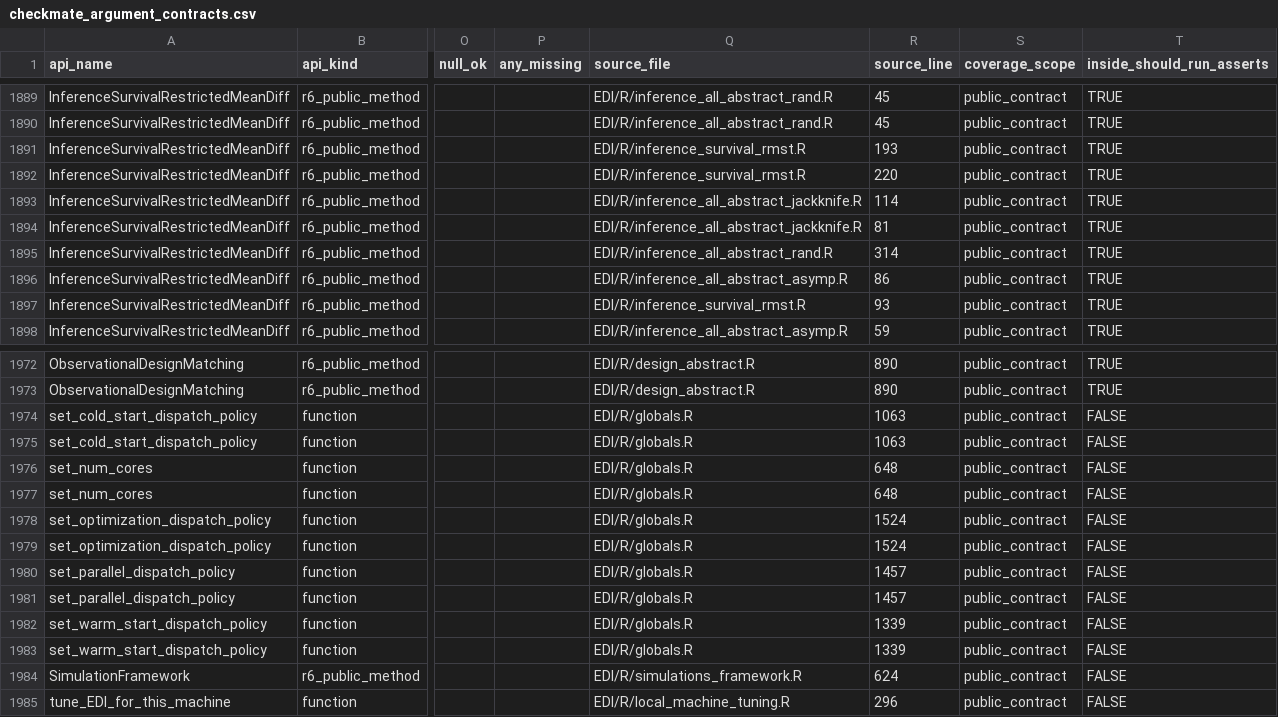
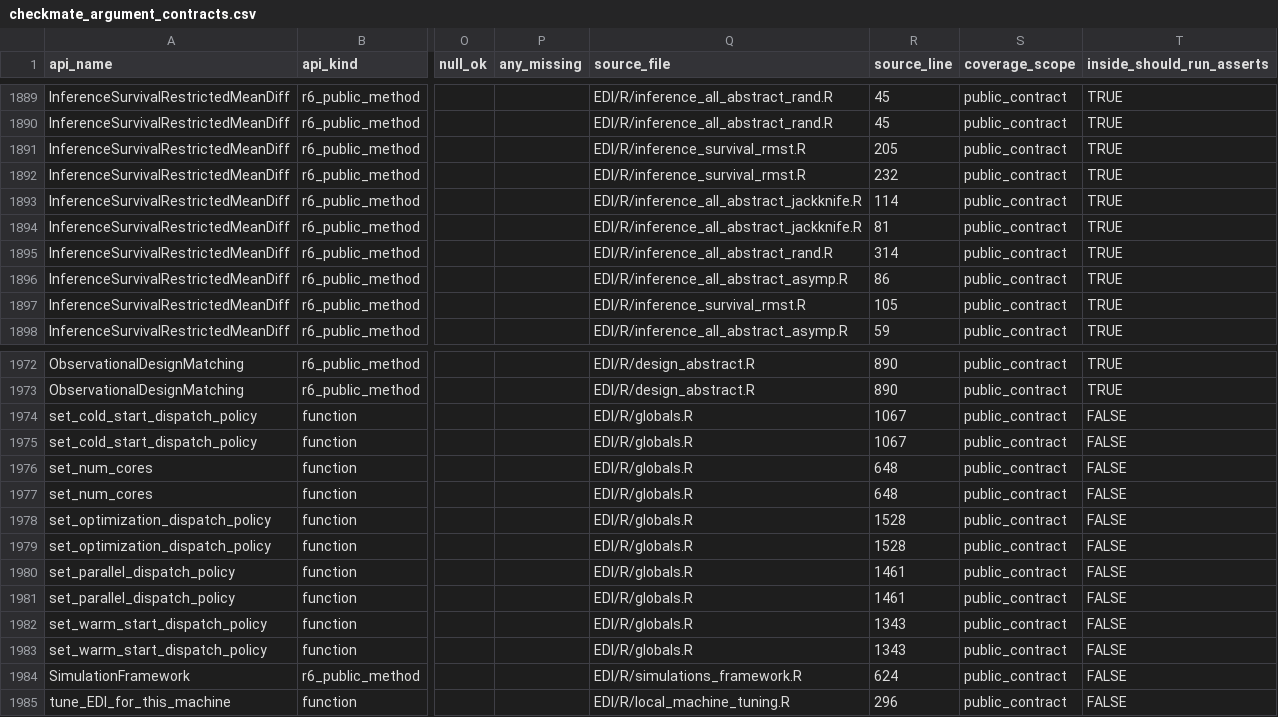
Before and after one commit to kapelner/EDI, a CSV file: R/package_tests/checkmate_argument_contracts.csv, drawn as a sheet; only a part is shown, gaps mark what is left out; the diff names each change by its address in the sheet, - before the commit and + after, or states it on an @@ line.

```diff
--- a/R/package_tests/checkmate_argument_contracts.csv
+++ b/R/package_tests/checkmate_argument_contracts.csv
-R1891 (source_line): 193
+R1891 (source_line): 205
-R1892 (source_line): 220
+R1892 (source_line): 232
-R1897 (source_line): 93
+R1897 (source_line): 105
-R1974:R1975 (source_line): 1063
+R1974:R1975 (source_line): 1067
-R1978:R1979 (source_line): 1524
+R1978:R1979 (source_line): 1528
-R1980:R1981 (source_line): 1457
+R1980:R1981 (source_line): 1461
-R1982:R1983 (source_line): 1339
+R1982:R1983 (source_line): 1343
```
Also changed, not shown: R/package_tests/comprehensive_suite_internal_surfaces.csv.
